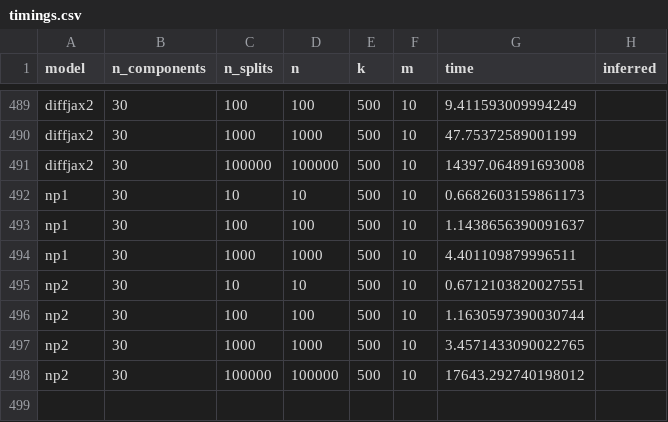
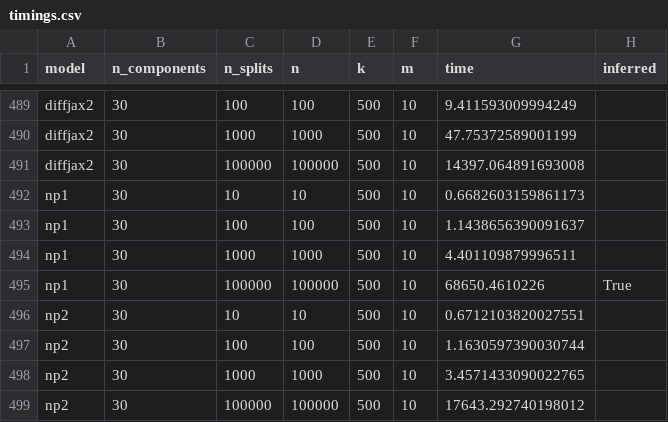
Before and after one commit to Sm00thix/IKPLS, a CSV file: timings/timings.csv, drawn as a sheet; only a part is shown, gaps mark what is left out.

Commit message:
Timings update

```diff
--- a/timings/timings.csv
+++ b/timings/timings.csv
@@ -494,2 +494,3 @@ np1,30,100,100,500,10,1.1438656390091637
 np1,30,1000,1000,500,10,4.401109879996511
+np1,30,100000,100000,500,10,68650.4610226,True
 np2,30,10,10,500,10,0.6712103820027551
```
Also changed, not shown: 4 other files.
